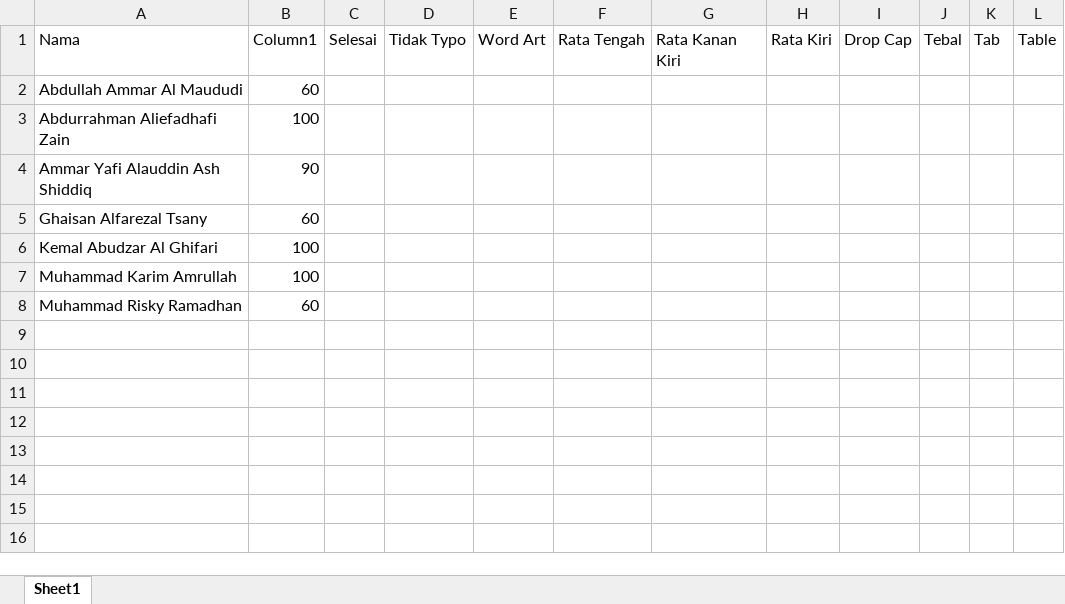
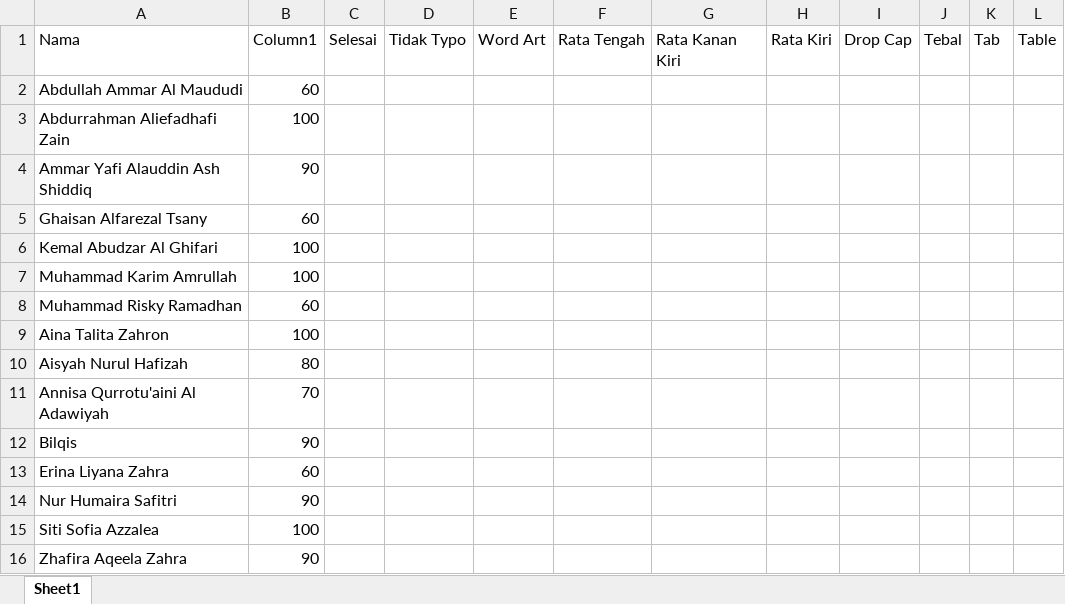
Before and after one commit to mzaini30/pelajaran-komputer, an Excel workbook: Soal Komputer/Penilaian kelas 1.xlsx, sheet Sheet1, drawn as a sheet; values as stored, in another font and other column widths than the file's, no borders; table styles not drawn; the diff names each change by its address in the sheet, - before the commit and + after, or states it on an @@ line.

Commit message:
Nilai kelas 1 putri

```diff
--- a/Soal Komputer/Penilaian kelas 1.xlsx (sheet Sheet1)
+++ b/Soal Komputer/Penilaian kelas 1.xlsx (sheet Sheet1)
+row 9: Aina Talita Zahron | 100
+row 10: Aisyah Nurul Hafizah | 80
+row 11: Annisa Qurrotu'aini Al Adawiyah | 70
+row 12: Bilqis | 90
+row 13: Erina Liyana Zahra | 60
+row 14: Nur Humaira Safitri | 90
+row 15: Siti Sofia Azzalea | 100
+row 16: Zhafira Aqeela Zahra | 90
```
